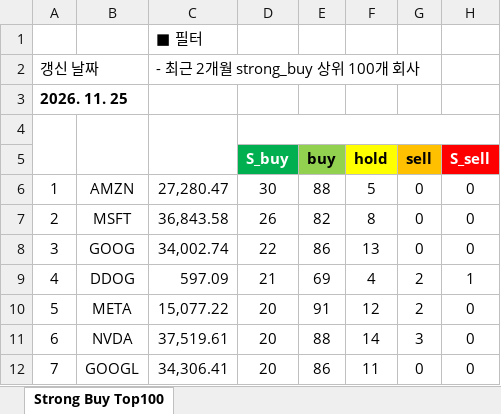
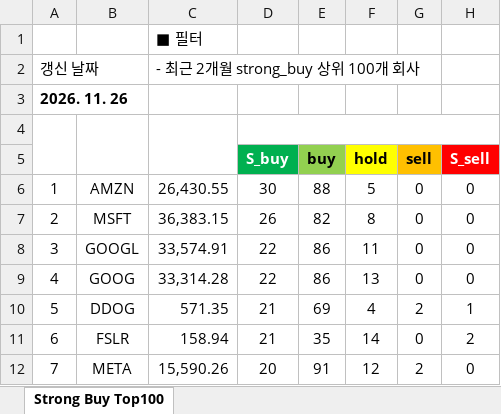
Before and after one commit to yuunseong20-hash/strongbut_top100, an Excel workbook: docs/strong_buy_top100.xlsx, sheet Strong Buy Top100, drawn as a sheet; only a part is shown; values as stored, in another font and other column widths than the file's, no borders; the diff covers the shown part only; the diff names each change by its address in the sheet, - before the commit and + after, or states it on an @@ line.

```diff
--- a/docs/strong_buy_top100.xlsx (sheet Strong Buy Top100)
+++ b/docs/strong_buy_top100.xlsx (sheet Strong Buy Top100)
-A3: 2026. 11. 25
+A3: 2026. 11. 26
-C6: 27,280.47
+C6: 26,430.55
-C7: 36,843.58
+C7: 36,383.15
-B8: GOOG
+B8: GOOGL
-C8: 34,002.74
+C8: 33,574.91
-F8 (hold): 13
+F8 (hold): 11
-B9: DDOG
+B9: GOOG
-C9: 597.09
+C9: 33,314.28
-D9 (S_buy): 21
+D9 (S_buy): 22
-E9 (buy): 69
+E9 (buy): 86
-F9 (hold): 4
+F9 (hold): 13
-G9 (sell): 2
+G9 (sell): 0
-H9 (S_sell): 1
+H9 (S_sell): 0
-B10: META
+B10: DDOG
-C10: 15,077.22
+C10: 571.35
-D10:D11 (S_buy): 20
+D10:D11 (S_buy): 21
-E10 (buy): 91
+E10 (buy): 69
-F10 (hold): 12
+F10 (hold): 4
-H10 (S_sell): 0
+H10 (S_sell): 1
-B11: NVDA
+B11: FSLR
-C11: 37,519.61
+C11: 158.94
-E11 (buy): 88
+E11 (buy): 35
-G11 (sell): 3
+G11 (sell): 0
-H11 (S_sell): 0
+H11 (S_sell): 2
-B12: GOOGL
+B12: META
-C12: 34,306.41
+C12: 15,590.26
-E12 (buy): 86
+E12 (buy): 91
-F12 (hold): 11
+F12 (hold): 12
-G12 (sell): 0
+G12 (sell): 2
```
Also changed, not shown: 171 edited cells elsewhere in this sheet, 2 other files.
